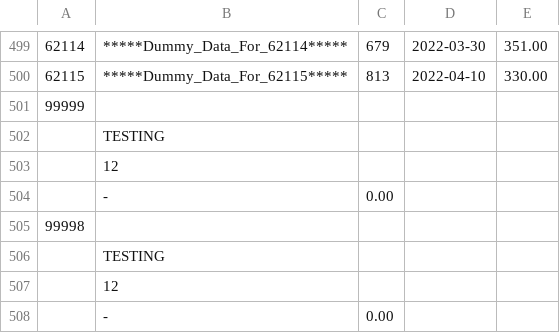
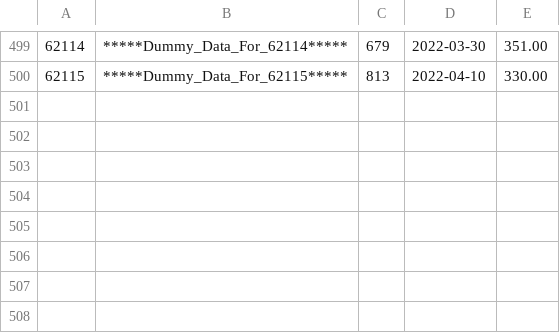
Before and after one commit to jrvladimir/Group-4-C-Inventory-System, a CSV file: Inventory_ST_NoBOM.csv, drawn as a sheet; only a part is shown, gaps mark what is left out; the diff names each change by its address in the sheet, - before the commit and + after, or states it on an @@ line.

```diff
--- a/Inventory_ST_NoBOM.csv
+++ b/Inventory_ST_NoBOM.csv
-row 501: 99999
-row 502:  | TESTING
-row 503:  | 12
-row 504:  | - | 0.00
-row 505: 99998
-row 506:  | TESTING
-row 507:  | 12
-row 508:  | - | 0.00
```
Also changed, not shown: 4 other files.
